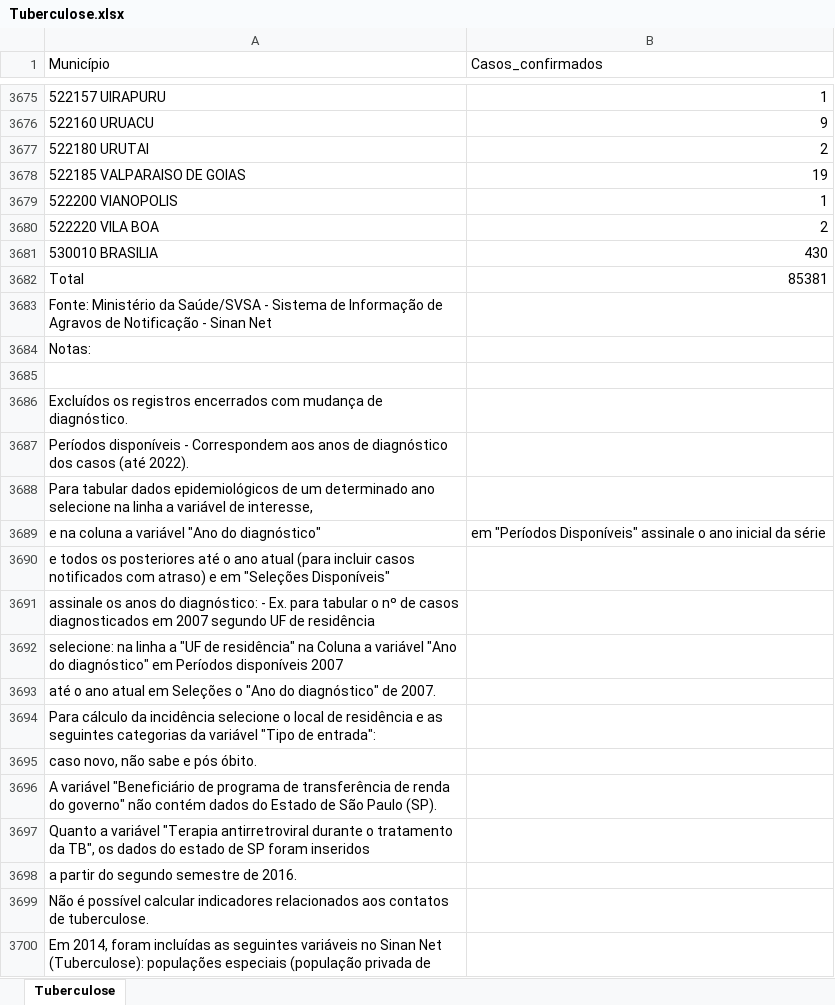
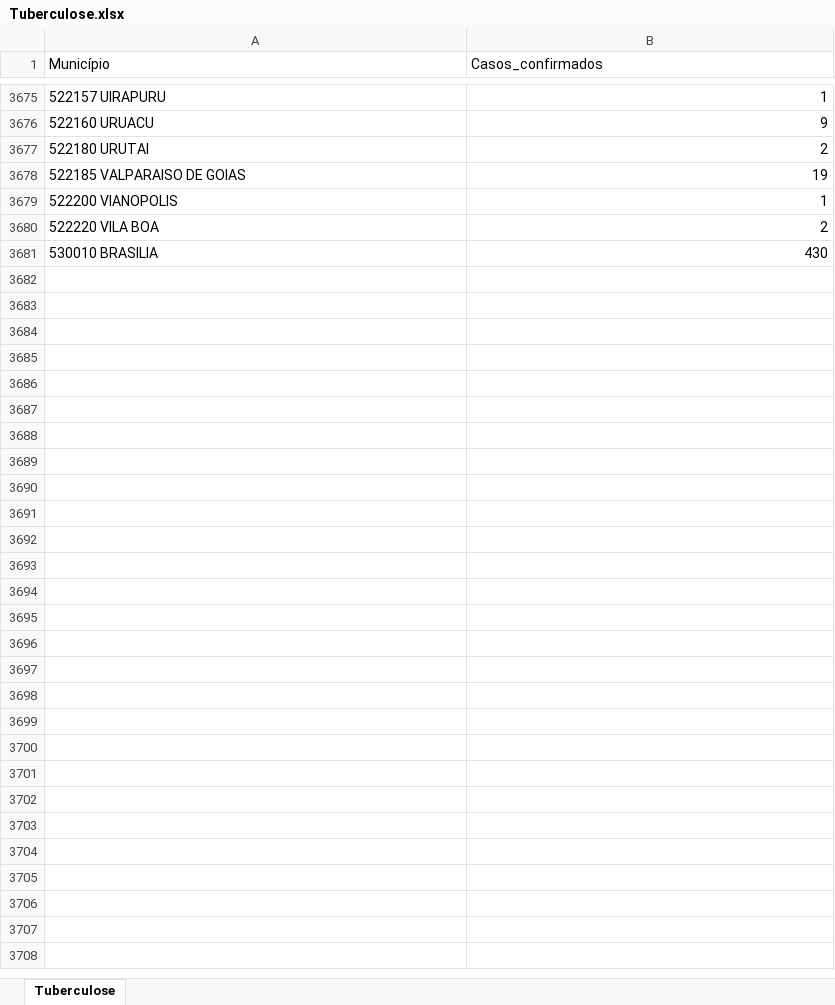
Before and after one commit to carneirogabrielly/Projeto-Microdados, an Excel workbook: planilhas/Tuberculose.xlsx, sheet Tuberculose, drawn as a sheet; only a part is shown, gaps mark what is left out; values as stored, in another font and other column widths than the file's, no borders; the diff covers the shown part only; the diff names each change by its address in the sheet, - before the commit and + after, or states it on an @@ line.

```diff
--- a/planilhas/Tuberculose.xlsx (sheet Tuberculose)
+++ b/planilhas/Tuberculose.xlsx (sheet Tuberculose)
-row 3682: Total | 85381
-row 3683: Fonte: Ministério da Saúde/SVSA - Sistema de Informação de Agravos de Notificação - Sinan Net
-row 3684: Notas:
-row 3685: (empty)
-row 3686: Excluídos os registros encerrados com mudança de diagnóstico.
-row 3687: Períodos disponíveis - Correspondem aos anos de diagnóstico dos casos (até 2022).
-row 3688: Para tabular dados epidemiológicos de um determinado ano selecione na linha a variável de interesse,
-row 3689: e na coluna a variável "Ano do diagnóstico" | em "Períodos Disponíveis" assinale o ano inicial da série
-row 3690: e todos os posteriores até o ano atual (para incluir casos notificados com atraso) e em "Seleções Disponíveis"
-row 3691: assinale os anos do diagnóstico: - Ex. para tabular o nº de casos diagnosticados em 2007 segundo UF de residência
-row 3692: selecione: na linha a "UF de residência" na Coluna a variável "Ano do diagnóstico" em Períodos disponíveis 2007
-row 3693: até o ano atual em Seleções o "Ano do diagnóstico" de 2007.
-row 3694: Para cálculo da incidência selecione o local de residência e as seguintes categorias da variável "Tipo de entrada":
-row 3695: caso novo, não sabe e pós óbito.
-row 3696: A variável "Beneficiário de programa de transferência de renda do governo" não contém dados do Estado de São Paulo (SP).
-row 3697: Quanto a variável "Terapia antirretroviral durante o tratamento da TB", os dados do estado de SP foram inseridos
-row 3698: a partir do segundo semestre de 2016.
-row 3699: Não é possível calcular indicadores relacionados aos contatos de tuberculose.
-row 3700: Em 2014, foram incluídas as seguintes variáveis no Sinan Net (Tuberculose): populações especiais (população privada de
```
Also changed, not shown: 17 removed rows elsewhere in this sheet, planilhas/Idade_população.xlsx, planilhas/tuberculose vacinacao.xlsx, 16 other files.
